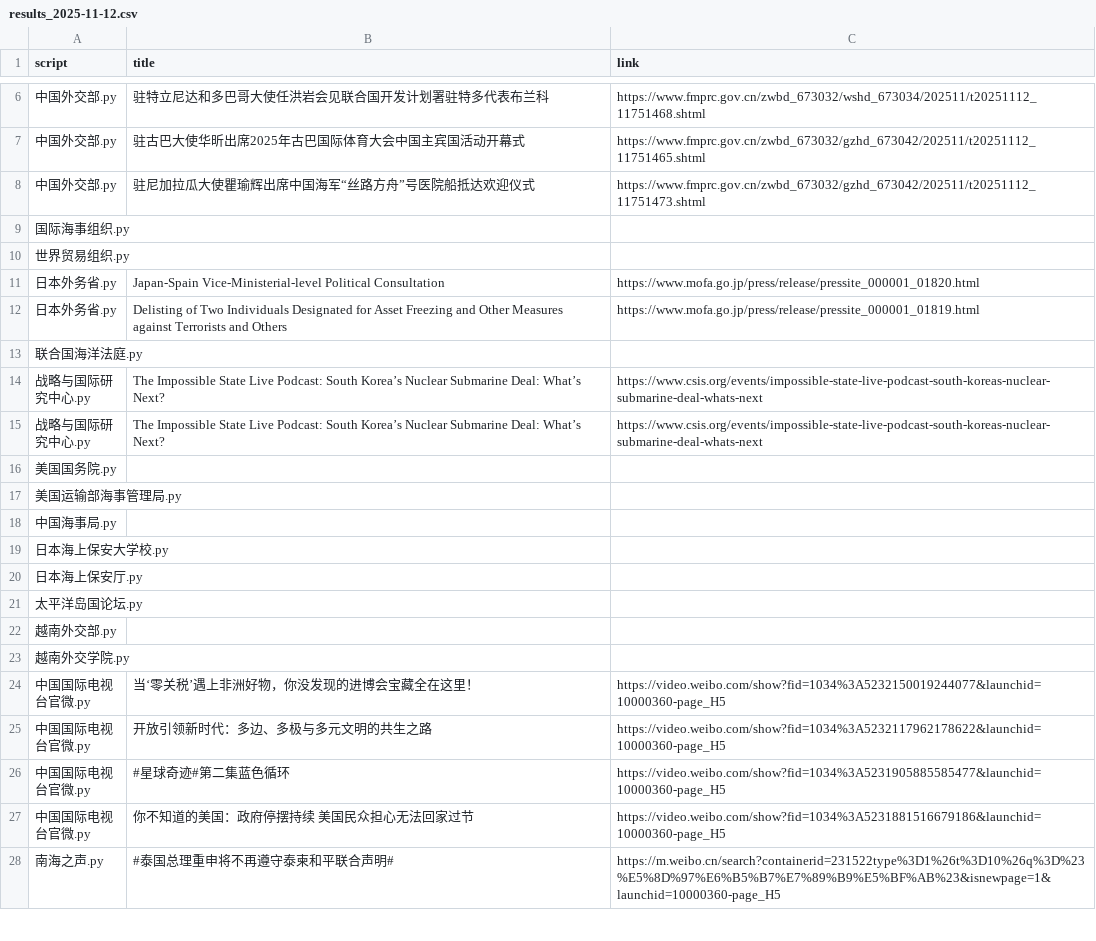
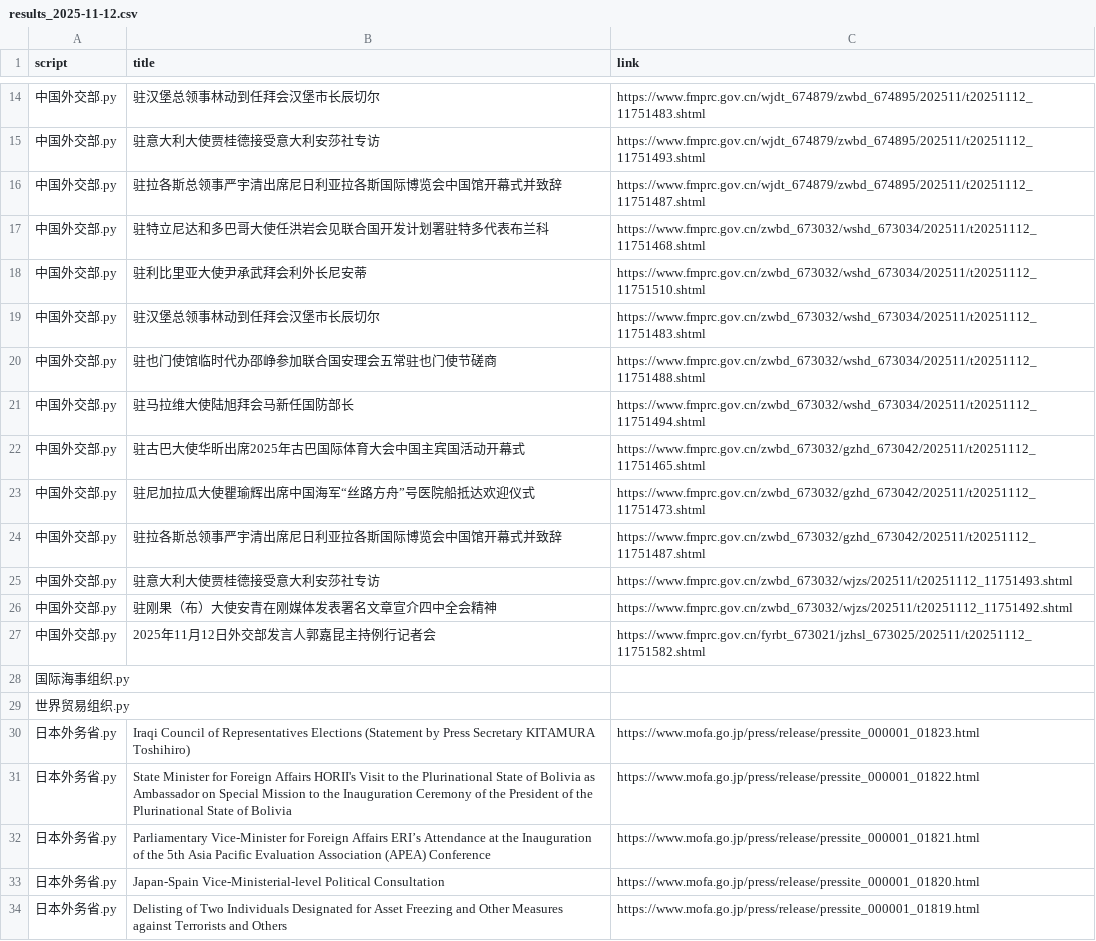
Before and after one commit to KACSH9/---, a CSV file: results_2025-11-12.csv, drawn as a sheet; only a part is shown, gaps mark what is left out; the shorter side is filled out with more unchanged rows; the diff covers the shown part only; the diff names each change by its address in the sheet, - before the commit and + after, or states it on an @@ line.

```diff
--- a/results_2025-11-12.csv
+++ b/results_2025-11-12.csv
+row 14: 中国外交部.py | 驻汉堡总领事林动到任拜会汉堡市长辰切尔 | https://www.fmprc.gov.cn/wjdt_674879/zwbd_674895/202511/t20251112_11751483.shtml
+row 15: 中国外交部.py | 驻意大利大使贾桂德接受意大利安莎社专访 | https://www.fmprc.gov.cn/wjdt_674879/zwbd_674895/202511/t20251112_11751493.shtml
+row 16: 中国外交部.py | 驻拉各斯总领事严宇清出席尼日利亚拉各斯国际博览会中国馆开幕式并致辞 | https://www.fmprc.gov.cn/wjdt_674879/zwbd_674895/202511/t20251112_11751487.shtml
+row 18: 中国外交部.py | 驻利比里亚大使尹承武拜会利外长尼安蒂 | https://www.fmprc.gov.cn/zwbd_673032/wshd_673034/202511/t20251112_11751510.shtml
+row 19: 中国外交部.py | 驻汉堡总领事林动到任拜会汉堡市长辰切尔 | https://www.fmprc.gov.cn/zwbd_673032/wshd_673034/202511/t20251112_11751483.shtml
+row 20: 中国外交部.py | 驻也门使馆临时代办邵峥参加联合国安理会五常驻也门使节磋商 | https://www.fmprc.gov.cn/zwbd_673032/wshd_673034/202511/t20251112_11751488.shtml
+row 21: 中国外交部.py | 驻马拉维大使陆旭拜会马新任国防部长 | https://www.fmprc.gov.cn/zwbd_673032/wshd_673034/202511/t20251112_11751494.shtml
+row 24: 中国外交部.py | 驻拉各斯总领事严宇清出席尼日利亚拉各斯国际博览会中国馆开幕式并致辞 | https://www.fmprc.gov.cn/zwbd_673032/gzhd_673042/202511/t20251112_11751487.shtml
+row 25: 中国外交部.py | 驻意大利大使贾桂德接受意大利安莎社专访 | https://www.fmprc.gov.cn/zwbd_673032/wjzs/202511/t20251112_11751493.shtml
+row 26: 中国外交部.py | 驻刚果（布）大使安青在刚媒体发表署名文章宣介四中全会精神 | https://www.fmprc.gov.cn/zwbd_673032/wjzs/202511/t20251112_11751492.shtml
+row 27: 中国外交部.py | 2025年11月12日外交部发言人郭嘉昆主持例行记者会 | https://www.fmprc.gov.cn/fyrbt_673021/jzhsl_673025/202511/t20251112_11751582.shtml
+row 30: 日本外务省.py | Iraqi Council of Representatives Elections (Statement by Press Secretary KITAMURA Toshihiro) | https://www.mofa.go.jp/press/release/pressite_000001_01823.html
+row 31: 日本外务省.py | State Minister for Foreign Affairs HORII's Visit to the Plurinational State of Bolivia as Ambassador on Special Mission to the Inauguration Ceremony of the President of the Plurinational State of Bolivia | https://www.mofa.go.jp/press/release/pressite_000001_01822.html
+row 32: 日本外务省.py | Parliamentary Vice-Minister for Foreign Affairs ERI’s Attendance at the Inauguration of the 5th Asia Pacific Evaluation Association (APEA) Conference | https://www.mofa.go.jp/press/release/pressite_000001_01821.html
```
Also changed, not shown: 19 added rows elsewhere in this file.
